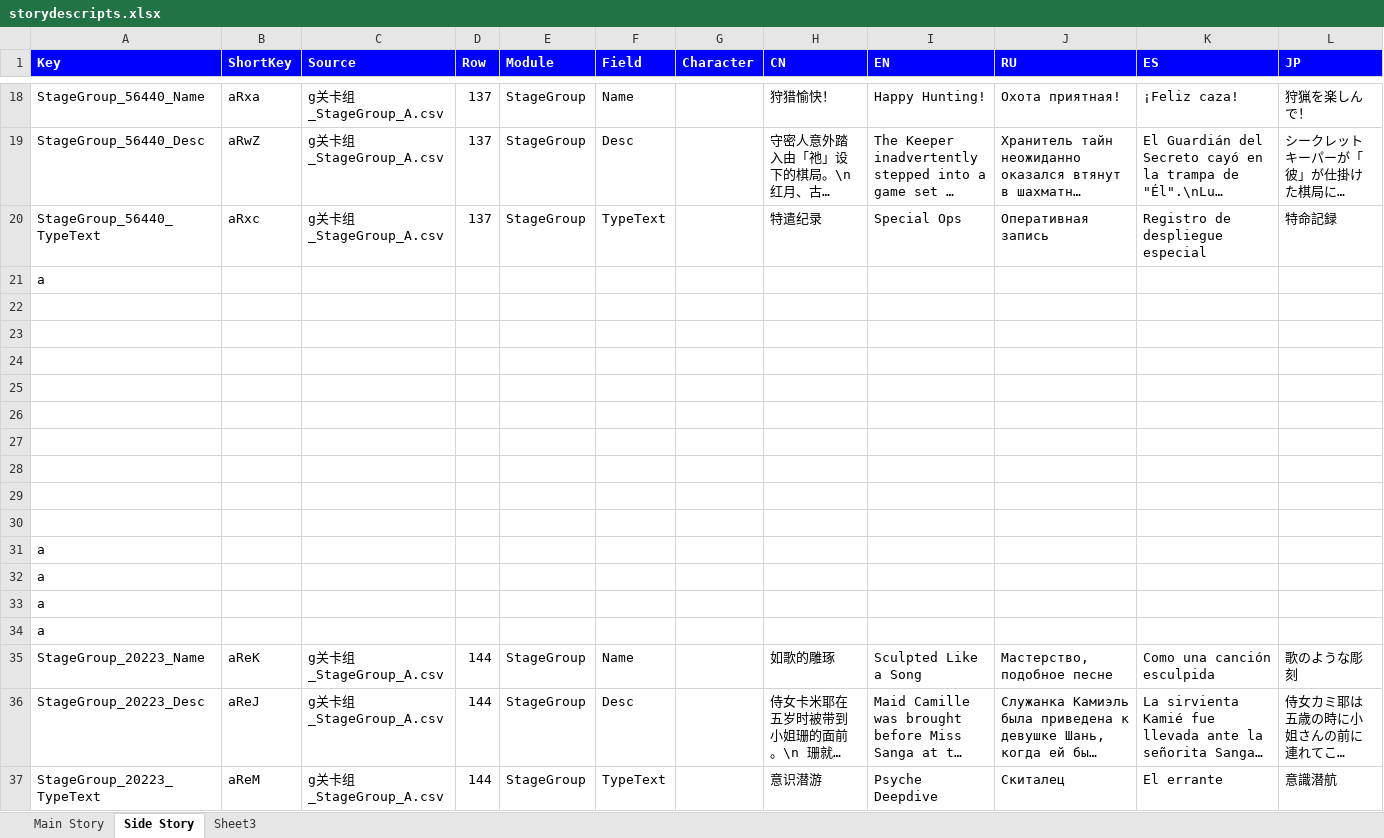
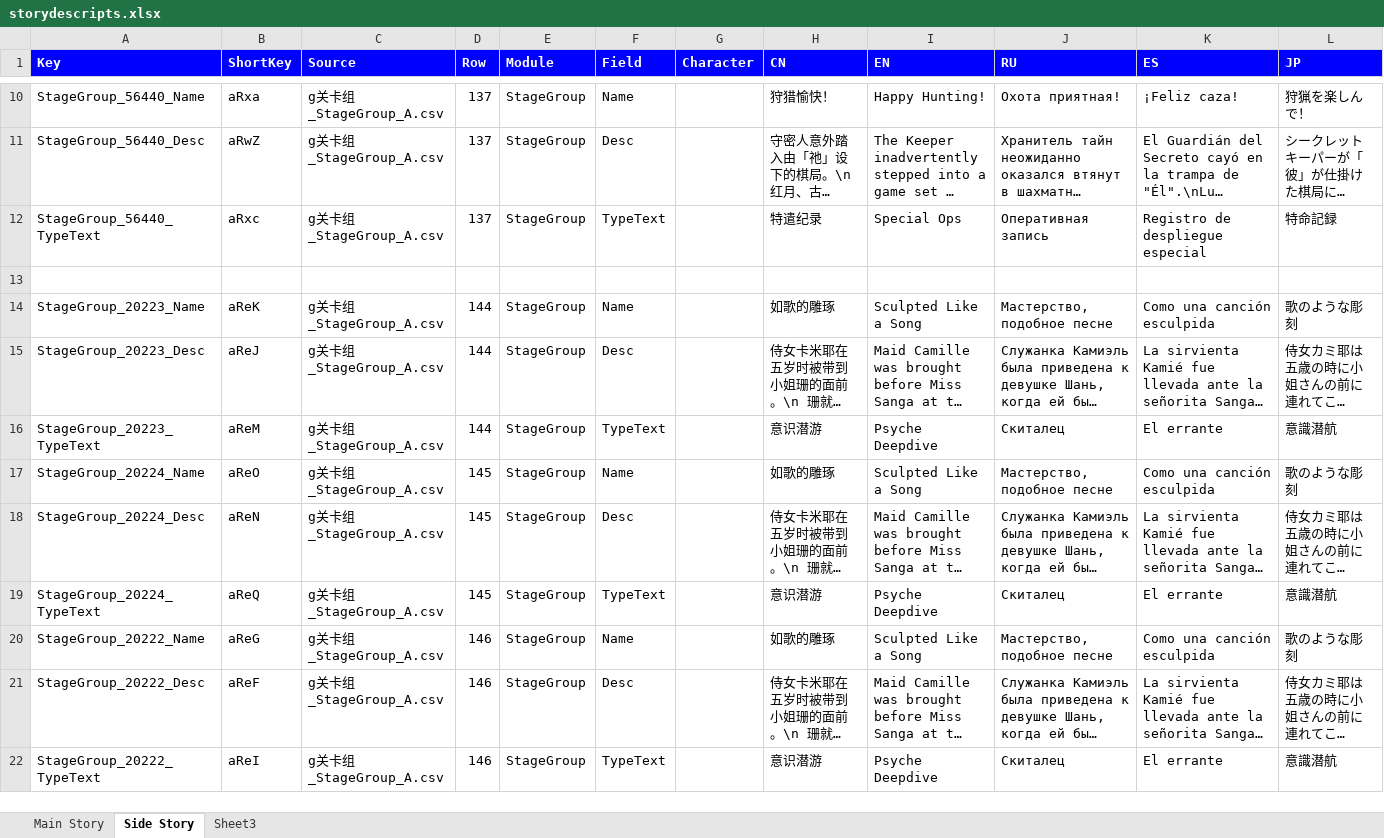
Before and after one commit to omnichromia/morimens-volunteer-coordination, an Excel workbook: Story/storydescripts.xlsx, sheet Side Story, drawn as a sheet; only a part is shown, gaps mark what is left out; the shorter side is filled out with more unchanged rows; long unchanged cells end in …; values as stored, in another font and other column widths than the file's, no borders; rows hold the shown columns only; the diff covers the shown part only; the diff names each change by its address in the sheet, - before the commit and + after, or states it on an @@ line.

Commit message:
Finish Traphase story file

```diff
--- a/Story/storydescripts.xlsx (sheet Side Story)
+++ b/Story/storydescripts.xlsx (sheet Side Story)
-row 21: a
-row 23: (empty)
-row 24: (empty)
-row 25: (empty)
-row 26: (empty)
-row 27: (empty)
-row 28: (empty)
-row 29: (empty)
-row 30: (empty)
-row 31: a
-row 32: a
-row 33: a
-row 34: a
```
Also changed, not shown: 30 removed rows and 162 edited cells elsewhere in this sheet, Story/5 - Multidimensional Link/My Turn!.xlsx.
